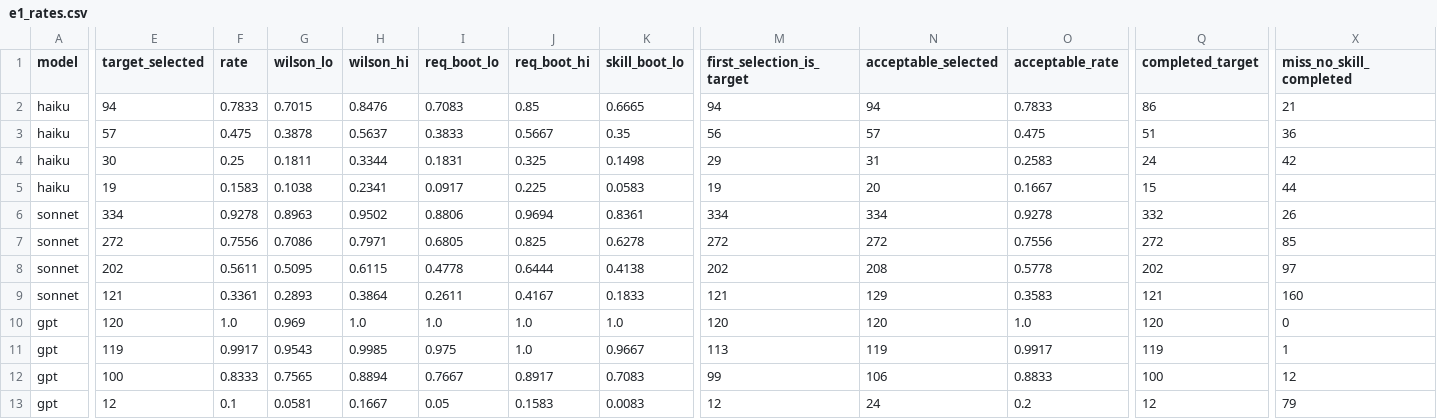
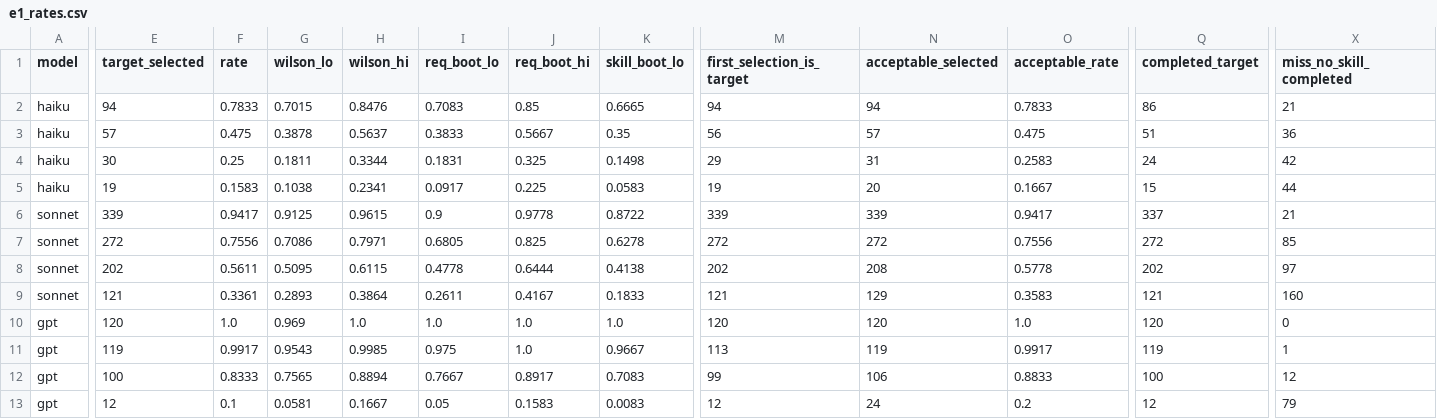
Before and after one commit to galinaalperovich/closet-full-of-skills, a CSV file: analysis/derived/v3/e1_rates.csv, drawn as a sheet; only a part is shown, gaps mark what is left out; the diff names each change by its address in the sheet, - before the commit and + after, or states it on an @@ line.

```diff
--- a/analysis/derived/v3/e1_rates.csv
+++ b/analysis/derived/v3/e1_rates.csv
-E6 (target_selected): 334
+E6 (target_selected): 339
-F6 (rate): 0.9278
+F6 (rate): 0.9417
-G6 (wilson_lo): 0.8963
+G6 (wilson_lo): 0.9125
-H6 (wilson_hi): 0.9502
+H6 (wilson_hi): 0.9615
-I6 (req_boot_lo): 0.8806
+I6 (req_boot_lo): 0.9
-J6 (req_boot_hi): 0.9694
+J6 (req_boot_hi): 0.9778
-K6 (skill_boot_lo): 0.8361
+K6 (skill_boot_lo): 0.8722
-M6 (first_selection_is_target): 334
+M6 (first_selection_is_target): 339
-N6 (acceptable_selected): 334
+N6 (acceptable_selected): 339
-O6 (acceptable_rate): 0.9278
+O6 (acceptable_rate): 0.9417
-Q6 (completed_target): 332
+Q6 (completed_target): 337
-X6 (miss_no_skill_completed): 26
+X6 (miss_no_skill_completed): 21
```
Also changed, not shown: analysis/derived/v3/e1_paired.csv, analysis/derived/v3/e1_per_target.csv, 43 other files.
